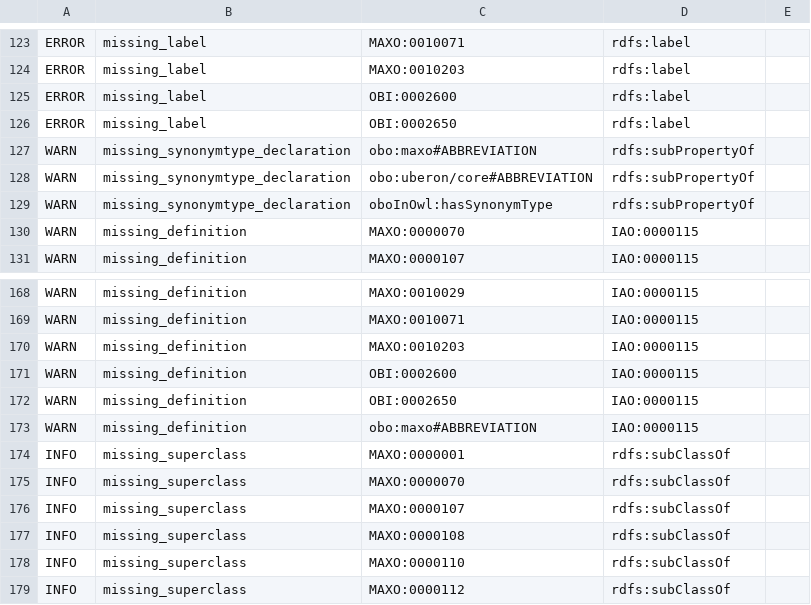
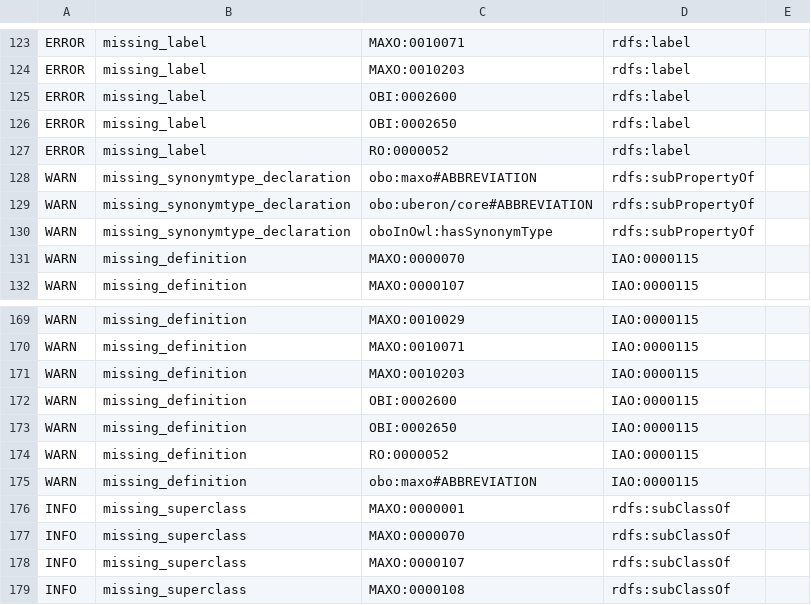
Before and after one commit to monarch-initiative/MAxO, a TSV file: src/ontology/reports/maxo-edit.owl-obo-report.tsv, drawn as a sheet; only a part is shown, gaps mark what is left out; the shorter side is filled out with more unchanged rows; the diff names each change by its address in the sheet, - before the commit and + after, or states it on an @@ line.

```diff
--- a/src/ontology/reports/maxo-edit.owl-obo-report.tsv
+++ b/src/ontology/reports/maxo-edit.owl-obo-report.tsv
+row 127: ERROR | missing_label | RO:0000052 | rdfs:label
+row 174: WARN | missing_definition | RO:0000052 | IAO:0000115
```
Also changed, not shown: src/patterns/data/manual/radiograph_by_location.tsv, 24 other files.
